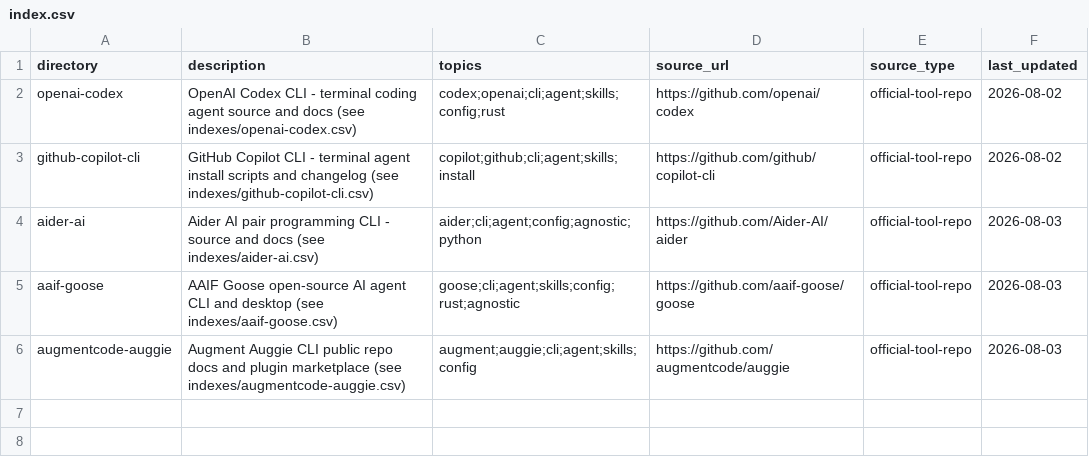
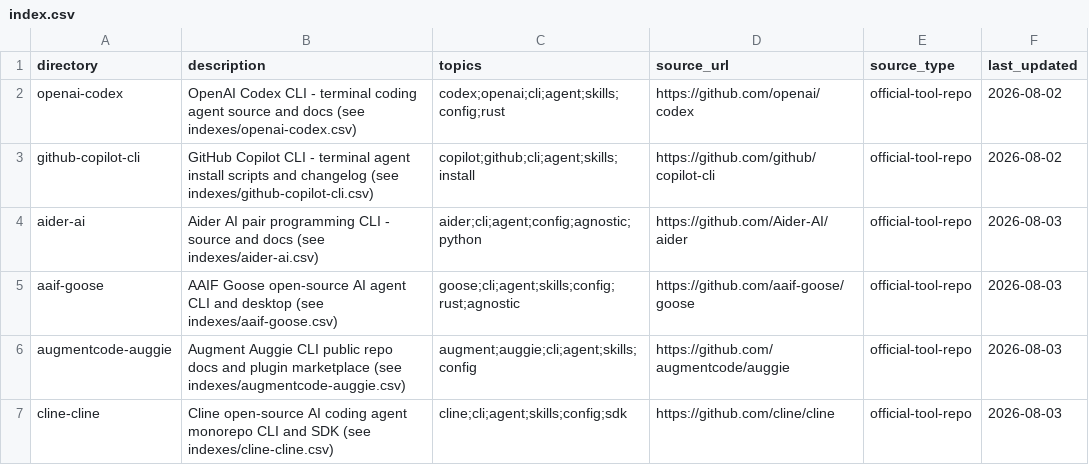
Before and after one commit to p3bot/agentdex, a CSV file: .agents/context/index.csv, drawn as a sheet.

Commit message:
catalog: add cline cli agent
Add Cline CLI (cline) definition to catalog/agents.cue, along with
its context index, repository tracking, and skills path matrix docs.

```diff
--- a/.agents/context/index.csv
+++ b/.agents/context/index.csv
@@ -6 +6,2 @@ aaif-goose,AAIF Goose open-source AI agent CLI and desktop (see indexes/aaif-goo
 augmentcode-auggie,Augment Auggie CLI public repo docs and plugin marketplace (see indexes/augmentcode-auggie.csv),augment;auggie;cli;agent;skills;config,https://github.com/augmentcode/auggie,official-tool-repo,2026-08-03
+cline-cline,Cline open-source AI coding agent monorepo CLI and SDK (see indexes/cline-cline.csv),cline;cli;agent;skills;config;sdk,https://github.com/cline/cline,official-tool-repo,2026-08-03
```
Also changed, not shown: .agents/context/repos.csv, 4 other files.
